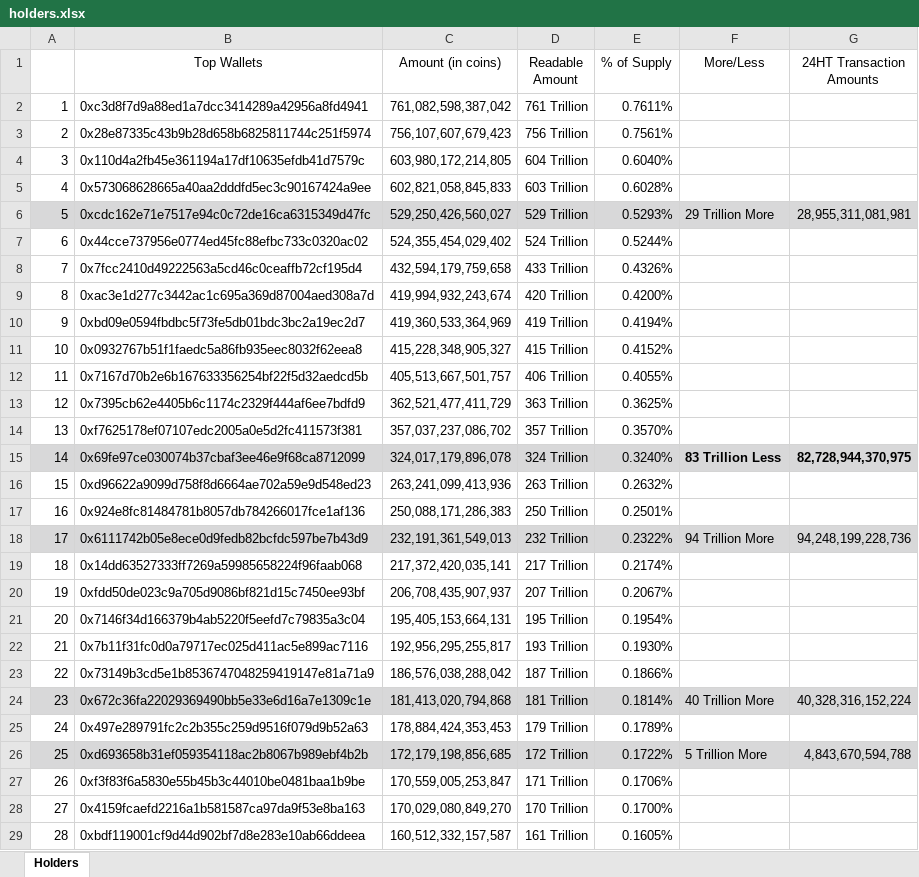
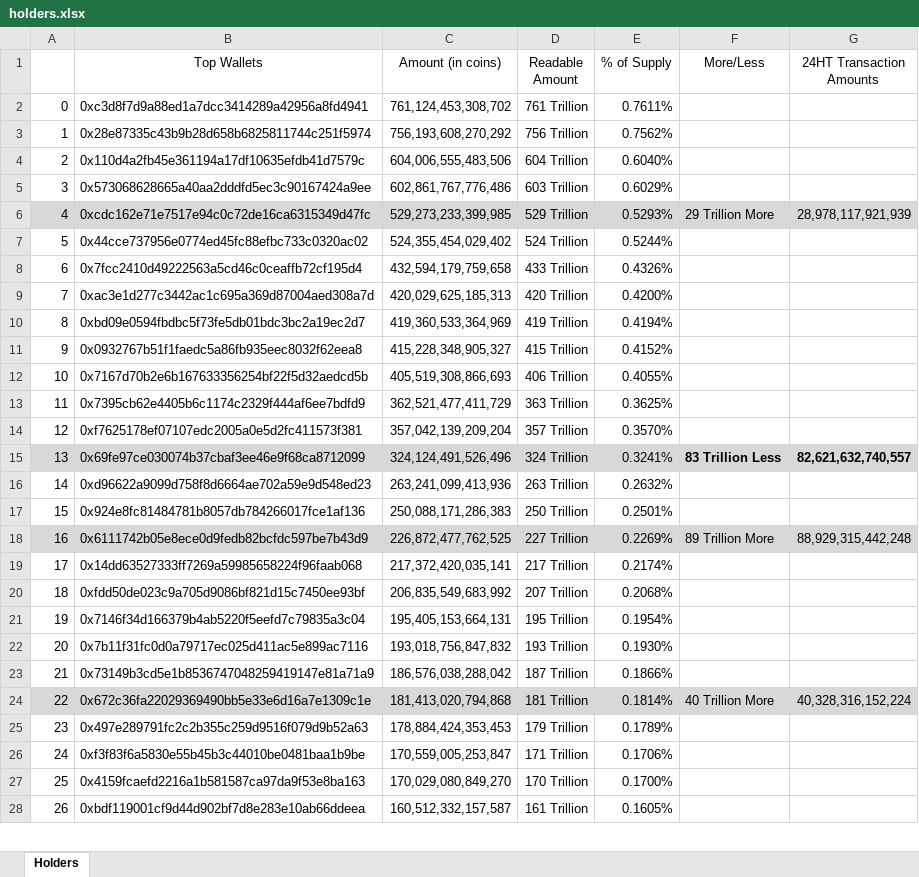
Before and after one commit to DomDomo/PythonExcel, an Excel workbook: WhaleWatching/holders.xlsx, sheet Holders, drawn as a sheet; only a part is shown; values as stored, in another font and other column widths than the file's, no borders; removed rows and columns are numbered as before the commit, all else as after; the diff covers the shown part only; the diff names each change by its address in the sheet, - before the commit and + after, or states it on an @@ line.

```diff
--- a/WhaleWatching/holders.xlsx (sheet Holders)
+++ b/WhaleWatching/holders.xlsx (sheet Holders)
@@ column A renumbered between rows 2 and 48 @@
-C2 (Amount (in coins)): 761,082,598,387,042
+C2 (Amount (in coins)): 761,124,453,308,702
-C3 (Amount (in coins)): 756,107,607,679,423
+C3 (Amount (in coins)): 756,193,608,270,292
-E3 (% of Supply): 0.7561%
+E3 (% of Supply): 0.7562%
-C4 (Amount (in coins)): 603,980,172,214,805
+C4 (Amount (in coins)): 604,006,555,483,506
-C5 (Amount (in coins)): 602,821,058,845,833
+C5 (Amount (in coins)): 602,861,767,776,486
-E5 (% of Supply): 0.6028%
+E5 (% of Supply): 0.6029%
-C6 (Amount (in coins)): 529,250,426,560,027
+C6 (Amount (in coins)): 529,273,233,399,985
-G6 (24HT Transaction Amounts): 28,955,311,081,981
+G6 (24HT Transaction Amounts): 28,978,117,921,939
-C9 (Amount (in coins)): 419,994,932,243,674
+C9 (Amount (in coins)): 420,029,625,185,313
-C12 (Amount (in coins)): 405,513,667,501,757
+C12 (Amount (in coins)): 405,519,308,866,693
-C14 (Amount (in coins)): 357,037,237,086,702
+C14 (Amount (in coins)): 357,042,139,209,204
-C15 (Amount (in coins)): 324,017,179,896,078
+C15 (Amount (in coins)): 324,124,491,526,496
-E15 (% of Supply): 0.3240%
+E15 (% of Supply): 0.3241%
-G15 (24HT Transaction Amounts): 82,728,944,370,975
+G15 (24HT Transaction Amounts): 82,621,632,740,557
-C18 (Amount (in coins)): 232,191,361,549,013
+C18 (Amount (in coins)): 226,872,477,762,525
-D18 (Readable Amount): 232 Trillion
+D18 (Readable Amount): 227 Trillion
-E18 (% of Supply): 0.2322%
+E18 (% of Supply): 0.2269%
-F18 (More/Less): 94 Trillion More
+F18 (More/Less): 89 Trillion More
-G18 (24HT Transaction Amounts): 94,248,199,228,736
+G18 (24HT Transaction Amounts): 88,929,315,442,248
-C20 (Amount (in coins)): 206,708,435,907,937
+C20 (Amount (in coins)): 206,835,549,683,992
-E20 (% of Supply): 0.2067%
+E20 (% of Supply): 0.2068%
-C22 (Amount (in coins)): 192,956,295,255,817
+C22 (Amount (in coins)): 193,018,756,847,832
-row 26: 25 | 0xd693658b31ef059354118ac2b8067b989ebf4b2b | 172,179,198,856,685 | 172 Trillion | 0.1722% | 5 Trillion More | 4,843,670,594,788
```
Also changed, not shown: 6 added rows, 2 removed rows, 4 edited cells and cell formats elsewhere in this sheet, 7 other files.
